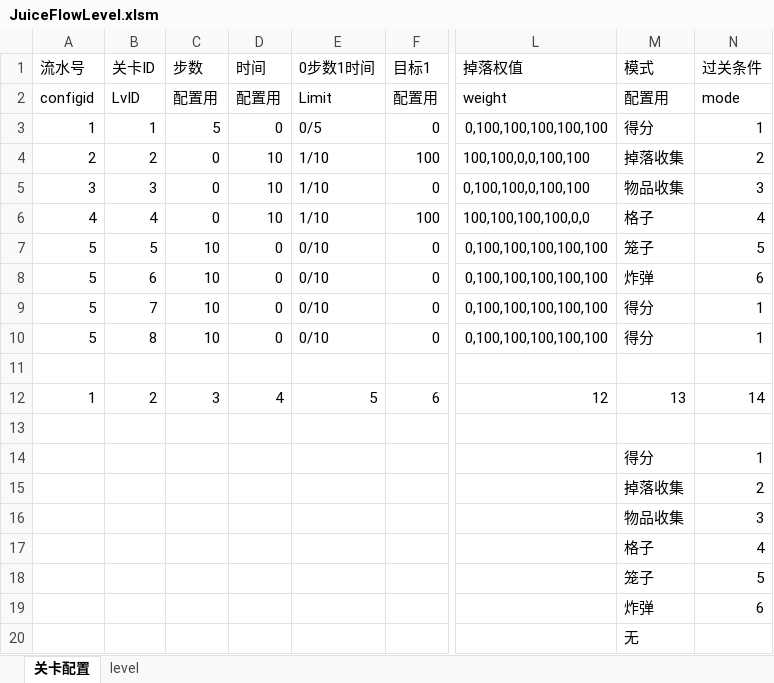
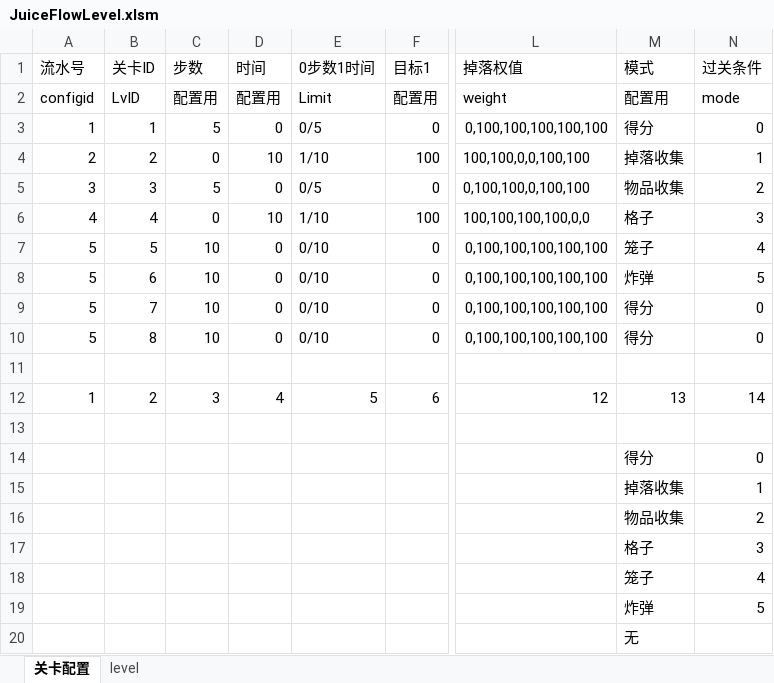
Before and after one commit to jonntd/zhoulu, an Excel workbook: JuiceFlowLevel.xlsm, sheet 关卡配置, drawn as a sheet; only a part is shown, gaps mark what is left out; values as stored, in another font and other column widths than the file's, no cell formats; removed rows and columns are numbered as before the commit, all else as after; rows hold the shown columns only; the diff names each change by its address in the sheet, - before the commit and + after, or states it on an @@ line.

```diff
--- a/JuiceFlowLevel.xlsm (sheet 关卡配置)
+++ b/JuiceFlowLevel.xlsm (sheet 关卡配置)
-N3 (过关条件): 1
+N3 (过关条件): 0
-N4 (过关条件): 2
+N4 (过关条件): 1
-C5 (步数): 0
+C5 (步数): 5
-D5 (时间): 10
+D5 (时间): 0
-E5 (0步数1时间): 1/10
+E5 (0步数1时间): 0/5
-N5 (过关条件): 3
+N5 (过关条件): 2
-N6 (过关条件): 4
+N6 (过关条件): 3
-N7 (过关条件): 5
+N7 (过关条件): 4
-N8 (过关条件): 6
+N8 (过关条件): 5
-N9:N10 (过关条件): 1
+N9:N10 (过关条件): 0
-N14 (过关条件): 1
+N14 (过关条件): 0
+row 15:  |  |  |  |  |  |  | 掉落收集 | 1
-M16 (模式): 掉落收集
+M16 (模式): 物品收集
-M17 (模式): 物品收集
+M17 (模式): 格子
-M18 (模式): 格子
+M18 (模式): 笼子
-M19 (模式): 笼子
+M19 (模式): 炸弹
-row 19:  |  |  |  |  |  |  | 炸弹 | 6
```
Also changed, not shown: sheet level, cell formats, 1 other file.
